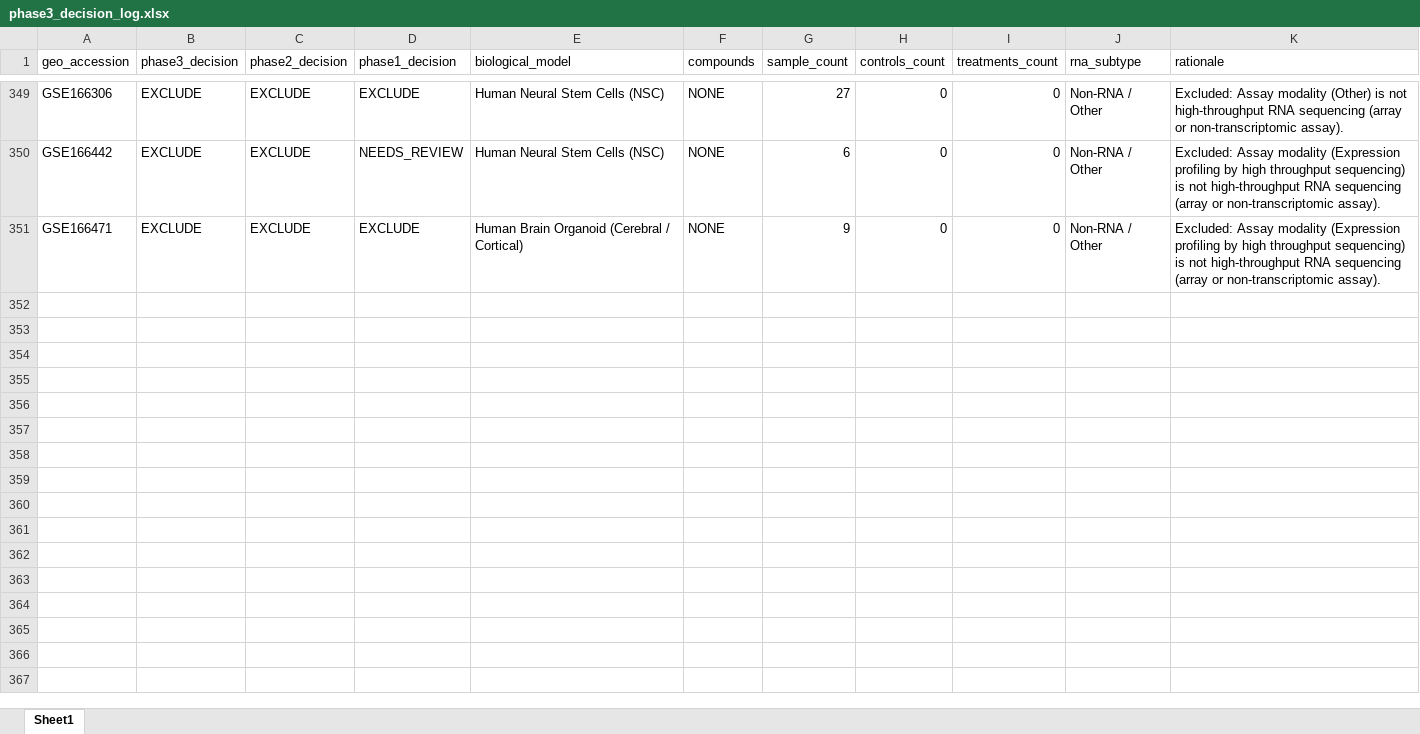
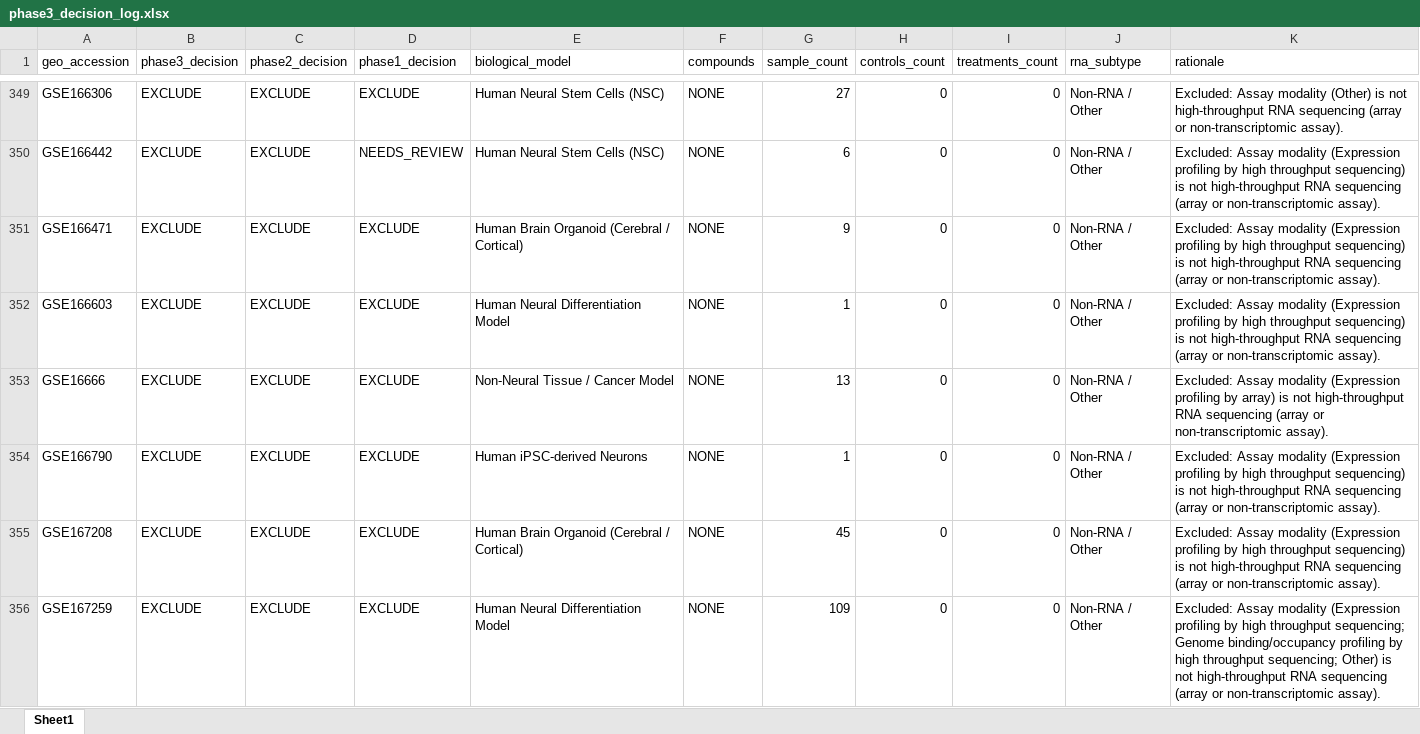
Before and after one commit to bioprintingLabsInc/DNT-Organoid-AI, an Excel workbook: outputs/verification/phase3/phase3_decision_log.xlsx, sheet Sheet1, drawn as a sheet; only a part is shown, gaps mark what is left out; values as stored, in another font and other column widths than the file's, no borders; the diff covers the shown part only; the diff names each change by its address in the sheet, - before the commit and + after, or states it on an @@ line.

Commit message:
feat(verification): phase 3 batch 8/34 (records 351-400 of 1666)

```diff
--- a/outputs/verification/phase3/phase3_decision_log.xlsx (sheet Sheet1)
+++ b/outputs/verification/phase3/phase3_decision_log.xlsx (sheet Sheet1)
+row 352: GSE166603 | EXCLUDE | EXCLUDE | EXCLUDE | Human Neural Differentiation Model | NONE | 1 | 0 | 0 | Non-RNA / Other | Excluded: Assay modality (Expression profiling by high throughput sequencing) is not high-throughput RNA sequencing (array or non-transcriptomic assay).
+row 353: GSE16666 | EXCLUDE | EXCLUDE | EXCLUDE | Non-Neural Tissue / Cancer Model | NONE | 13 | 0 | 0 | Non-RNA / Other | Excluded: Assay modality (Expression profiling by array) is not high-throughput RNA sequencing (array or non-transcriptomic assay).
+row 354: GSE166790 | EXCLUDE | EXCLUDE | EXCLUDE | Human iPSC-derived Neurons | NONE | 1 | 0 | 0 | Non-RNA / Other | Excluded: Assay modality (Expression profiling by high throughput sequencing) is not high-throughput RNA sequencing (array or non-transcriptomic assay).
+row 355: GSE167208 | EXCLUDE | EXCLUDE | EXCLUDE | Human Brain Organoid (Cerebral / Cortical) | NONE | 45 | 0 | 0 | Non-RNA / Other | Excluded: Assay modality (Expression profiling by high throughput sequencing) is not high-throughput RNA sequencing (array or non-transcriptomic assay).
+row 356: GSE167259 | EXCLUDE | EXCLUDE | EXCLUDE | Human Neural Differentiation Model | NONE | 109 | 0 | 0 | Non-RNA / Other | Excluded: Assay modality (Expression profiling by high throughput sequencing; Genome binding/occupancy profiling by high throughput sequencing; Other) is not high-throughput RNA sequencing (array or non-transcriptomic assay).
```
Also changed, not shown: 45 added rows elsewhere in this sheet, data/metadata/dnt_master_dataset_inventory.xlsx, outputs/verification/phase3/phase3_master_inventory.xlsx, 8 other files.
